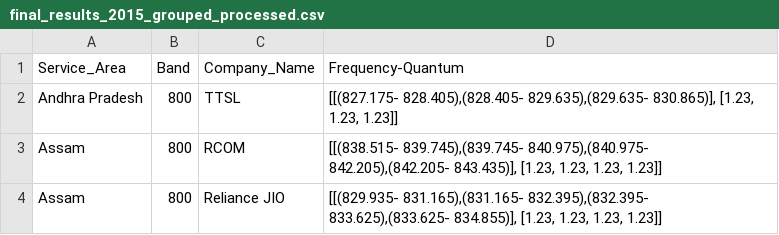
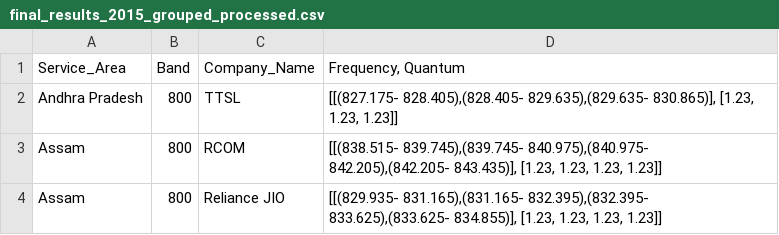
Before and after one commit to vjchristopher/two, a CSV file: final_results_2015_grouped_processed.csv, drawn as a sheet; only a part is shown.

Commit message:
Update final_results_2015_grouped_processed.csv

```diff
--- a/final_results_2015_grouped_processed.csv
+++ b/final_results_2015_grouped_processed.csv
@@ -1,2 +1,2 @@
-Service_Area,Band,Company_Name,Frequency-Quantum
+Service_Area,Band,Company_Name,"Frequency, Quantum"
 Andhra Pradesh,800,TTSL,"[[(827.175- 828.405),(828.405- 829.635),(829.635- 830.865)], [1.23, 1.23, 1.23]]"
```
